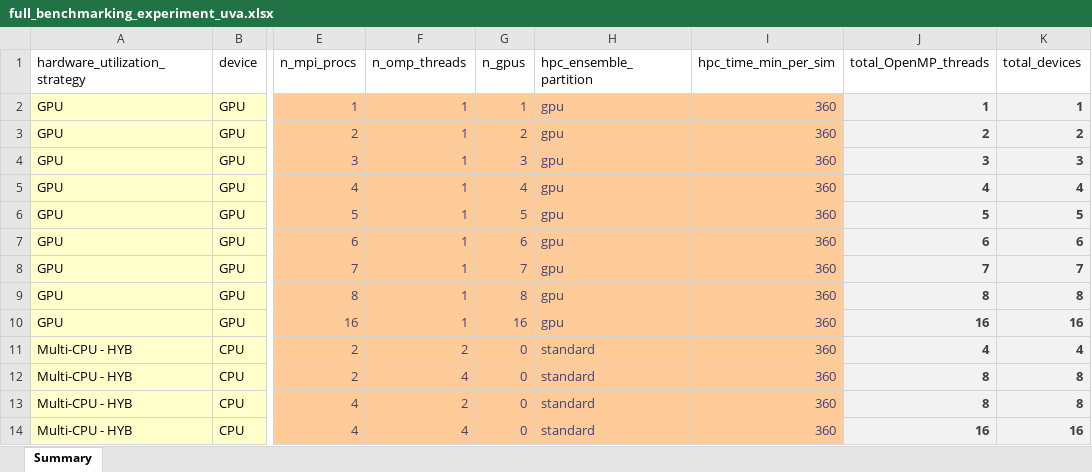
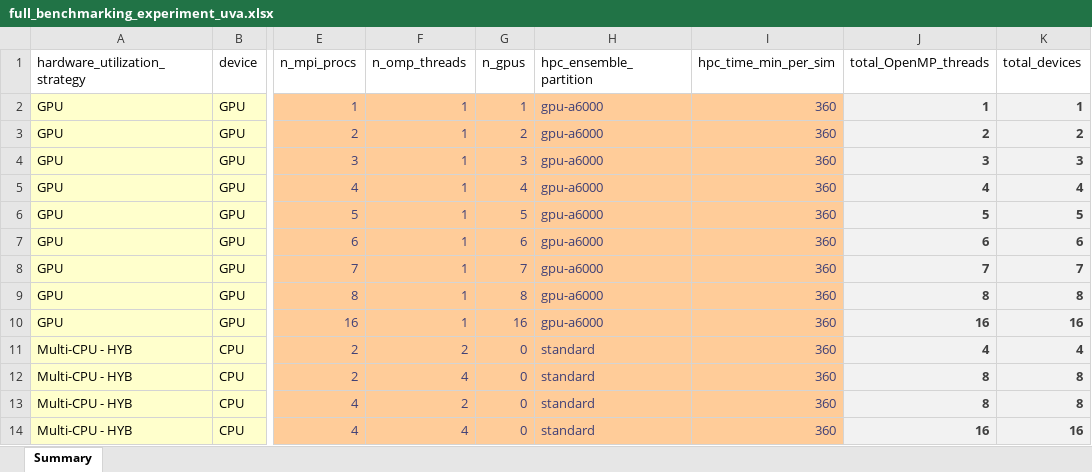
Before and after one commit to lassiterdc/hhemt, an Excel workbook: test_data/norfolk_coastal_flooding/full_benchmarking_experiment_uva.xlsx, sheet Summary, drawn as a sheet; only a part is shown, gaps mark what is left out; values as stored, in another font and other column widths than the file's, no borders; table styles not drawn; the diff names each change by its address in the sheet, - before the commit and + after, or states it on an @@ line.

Commit message:
change gpu partition to gpu-a6000

```diff
--- a/test_data/norfolk_coastal_flooding/full_benchmarking_experiment_uva.xlsx (sheet Summary)
+++ b/test_data/norfolk_coastal_flooding/full_benchmarking_experiment_uva.xlsx (sheet Summary)
-H2:H10 (hpc_ensemble_partition): gpu
+H2:H10 (hpc_ensemble_partition): gpu-a6000
```
